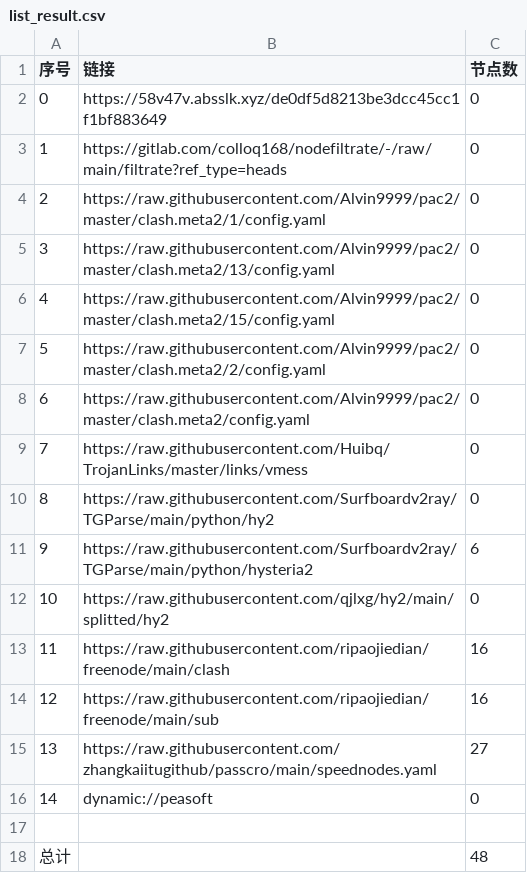
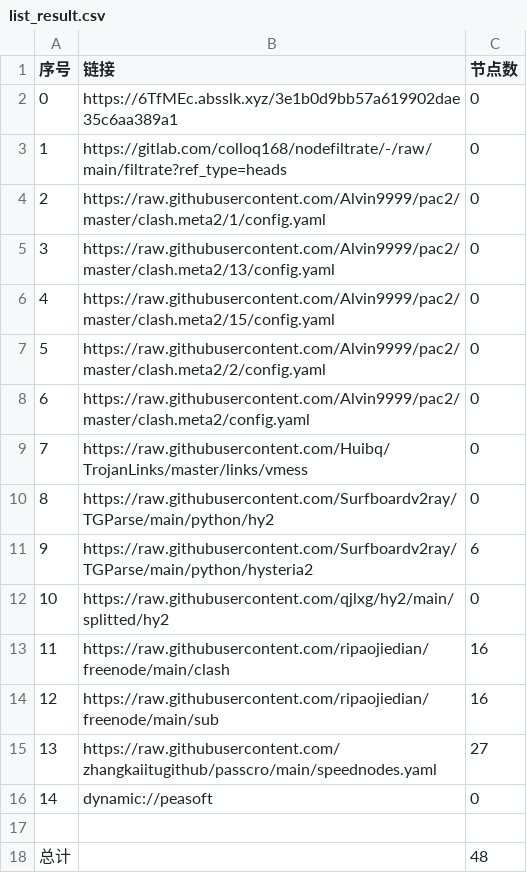
Before and after one commit to dalazhi/AutoMergePublicNodes, a CSV file: list_result.csv, drawn as a sheet.

```diff
--- a/list_result.csv
+++ b/list_result.csv
@@ -1,3 +1,3 @@
 序号,链接,节点数
-0,https://58v47v.absslk.xyz/de0df5d8213be3dcc45cc1f1bf883649,0
+0,https://6TfMEc.absslk.xyz/3e1b0d9bb57a619902dae35c6aa389a1,0
 1,https://gitlab.com/colloq168/nodefiltrate/-/raw/main/filtrate?ref_type=heads,0
```
Also changed, not shown: 3 other files.
